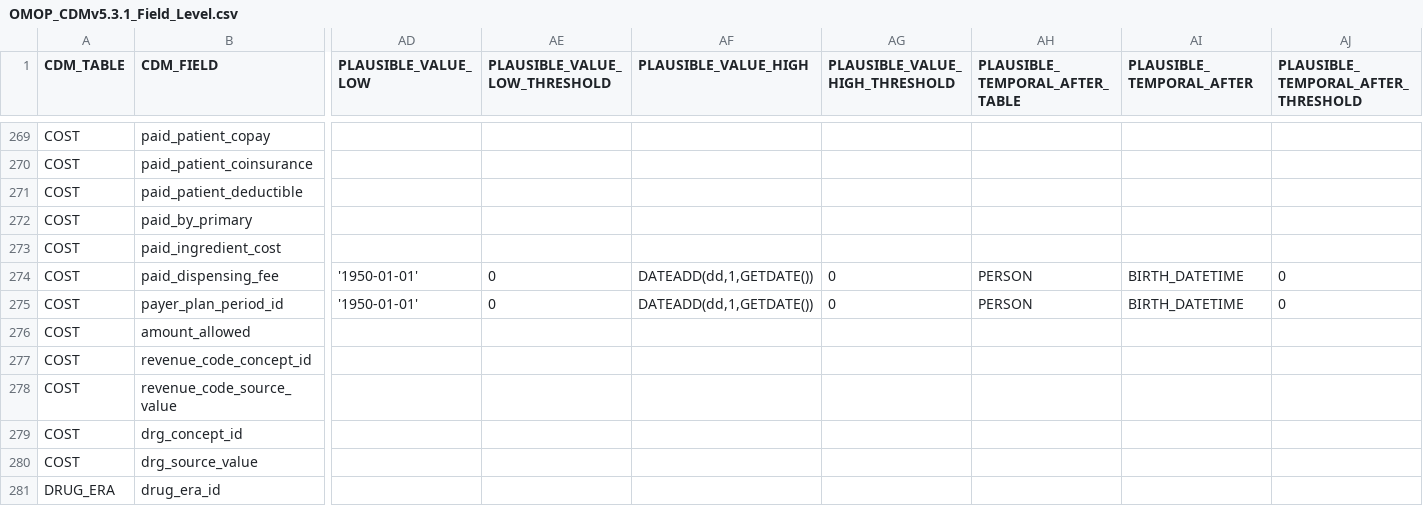
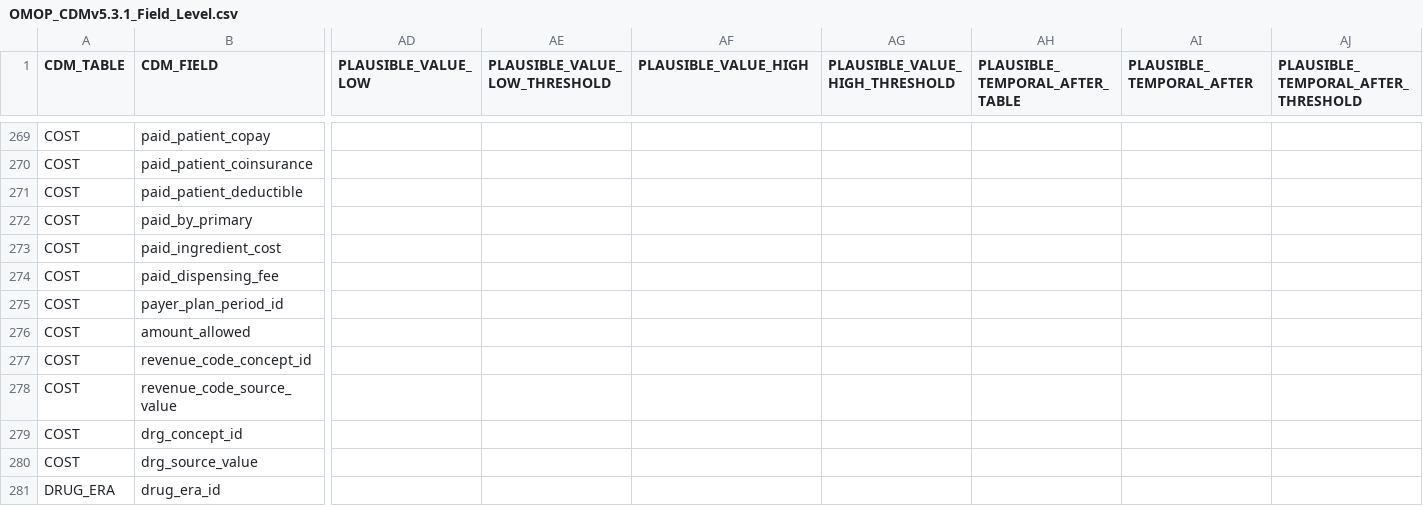
Before and after one commit to OHDSI/DataQualityDashboard, a CSV file: inst/csv/OMOP_CDMv5.3.1_Field_Level.csv, drawn as a sheet; only a part is shown, gaps mark what is left out; the diff names each change by its address in the sheet, - before the commit and + after, or states it on an @@ line.

```diff
--- a/inst/csv/OMOP_CDMv5.3.1_Field_Level.csv
+++ b/inst/csv/OMOP_CDMv5.3.1_Field_Level.csv
-AD274:AD275 (PLAUSIBLE_VALUE_LOW): '1950-01-01'
+AD274:AD275 (PLAUSIBLE_VALUE_LOW): (empty)
-AE274:AE275 (PLAUSIBLE_VALUE_LOW_THRESHOLD): 0
+AE274:AE275 (PLAUSIBLE_VALUE_LOW_THRESHOLD): (empty)
-AF274:AF275 (PLAUSIBLE_VALUE_HIGH): DATEADD(dd,1,GETDATE())
+AF274:AF275 (PLAUSIBLE_VALUE_HIGH): (empty)
-AG274:AG275 (PLAUSIBLE_VALUE_HIGH_THRESHOLD): 0
+AG274:AG275 (PLAUSIBLE_VALUE_HIGH_THRESHOLD): (empty)
-AH274:AH275 (PLAUSIBLE_TEMPORAL_AFTER_TABLE): PERSON
+AH274:AH275 (PLAUSIBLE_TEMPORAL_AFTER_TABLE): (empty)
-AI274:AI275 (PLAUSIBLE_TEMPORAL_AFTER): BIRTH_DATETIME
+AI274:AI275 (PLAUSIBLE_TEMPORAL_AFTER): (empty)
-AJ274:AJ275: 0
+AJ274:AJ275: (empty)
```
Also changed, not shown: 1 other file.
